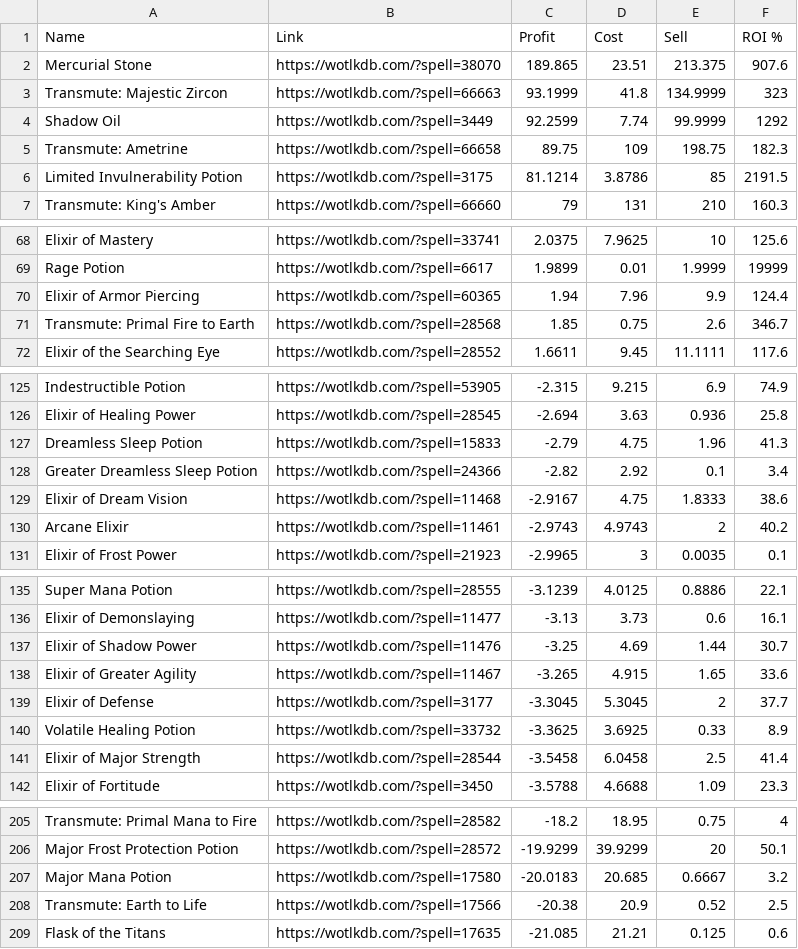
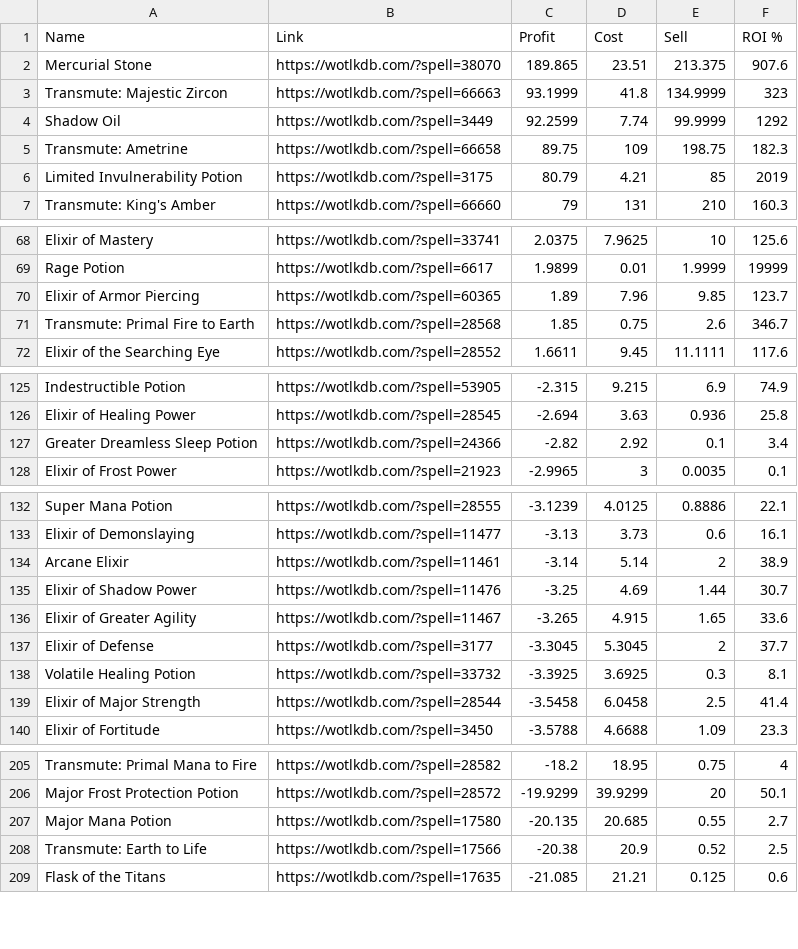
Before and after one commit to rannmann/warmane-icecrown-crafting-profitability, a CSV file: csv/Alchemy - Icecrown - Horde.csv, drawn as a sheet; only a part is shown, gaps mark what is left out; the diff covers the shown part only.

```diff
--- a/csv/Alchemy - Icecrown - Horde.csv
+++ b/csv/Alchemy - Icecrown - Horde.csv
@@ -5,3 +5,3 @@ Shadow Oil, https://wotlkdb.com/?spell=3449, 92.2599, 7.74, 99.9999, 1292
 Transmute: Ametrine, https://wotlkdb.com/?spell=66658, 89.75, 109, 198.75, 182.3
-Limited Invulnerability Potion, https://wotlkdb.com/?spell=3175, 81.1214, 3.8786, 85, 2191.5
+Limited Invulnerability Potion, https://wotlkdb.com/?spell=3175, 80.79, 4.21, 85, 2019
 Transmute: King's Amber, https://wotlkdb.com/?spell=66660, 79, 131, 210, 160.3
@@ -69,3 +69,3 @@ Elixir of Mastery, https://wotlkdb.com/?spell=33741, 2.0375, 7.9625, 10, 125.6
 Rage Potion, https://wotlkdb.com/?spell=6617, 1.9899, 0.01, 1.9999, 19999
-Elixir of Armor Piercing, https://wotlkdb.com/?spell=60365, 1.94, 7.96, 9.9, 124.4
+Elixir of Armor Piercing, https://wotlkdb.com/?spell=60365, 1.89, 7.96, 9.85, 123.7
 Transmute: Primal Fire to Earth, https://wotlkdb.com/?spell=28568, 1.85, 0.75, 2.6, 346.7
@@ -126,6 +126,3 @@ Indestructible Potion, https://wotlkdb.com/?spell=53905, -2.315, 9.215, 6.9, 74.
 Elixir of Healing Power, https://wotlkdb.com/?spell=28545, -2.694, 3.63, 0.936, 25.8
-Dreamless Sleep Potion, https://wotlkdb.com/?spell=15833, -2.79, 4.75, 1.96, 41.3
 Greater Dreamless Sleep Potion, https://wotlkdb.com/?spell=24366, -2.82, 2.92, 0.1, 3.4
-Elixir of Dream Vision, https://wotlkdb.com/?spell=11468, -2.9167, 4.75, 1.8333, 38.6
-Arcane Elixir, https://wotlkdb.com/?spell=11461, -2.9743, 4.9743, 2, 40.2
 Elixir of Frost Power, https://wotlkdb.com/?spell=21923, -2.9965, 3, 0.0035, 0.1
@@ -136,2 +133,3 @@ Super Mana Potion, https://wotlkdb.com/?spell=28555, -3.1239, 4.0125, 0.8886, 22
 Elixir of Demonslaying, https://wotlkdb.com/?spell=11477, -3.13, 3.73, 0.6, 16.1
+Arcane Elixir, https://wotlkdb.com/?spell=11461, -3.14, 5.14, 2, 38.9
 Elixir of Shadow Power, https://wotlkdb.com/?spell=11476, -3.25, 4.69, 1.44, 30.7
@@ -139,3 +137,3 @@ Elixir of Greater Agility, https://wotlkdb.com/?spell=11467, -3.265, 4.915, 1.65
 Elixir of Defense, https://wotlkdb.com/?spell=3177, -3.3045, 5.3045, 2, 37.7
-Volatile Healing Potion, https://wotlkdb.com/?spell=33732, -3.3625, 3.6925, 0.33, 8.9
+Volatile Healing Potion, https://wotlkdb.com/?spell=33732, -3.3925, 3.6925, 0.3, 8.1
 Elixir of Major Strength, https://wotlkdb.com/?spell=28544, -3.5458, 6.0458, 2.5, 41.4
@@ -206,3 +206,3 @@ Transmute: Primal Mana to Fire, https://wotlkdb.com/?spell=28582, -18.2, 18.95,
 Major Frost Protection Potion, https://wotlkdb.com/?spell=28572, -19.9299, 39.9299, 20, 50.1
-Major Mana Potion, https://wotlkdb.com/?spell=17580, -20.0183, 20.685, 0.6667, 3.2
+Major Mana Potion, https://wotlkdb.com/?spell=17580, -20.135, 20.685, 0.55, 2.7
 Transmute: Earth to Life, https://wotlkdb.com/?spell=17566, -20.38, 20.9, 0.52, 2.5
```
Also changed, not shown: 6 added rows, 4 removed rows and 6 edited cells elsewhere in this file, csv/Blacksmithing - Icecrown - Alliance.csv, csv/Blacksmithing - Icecrown - Horde.csv, 22 other files.
